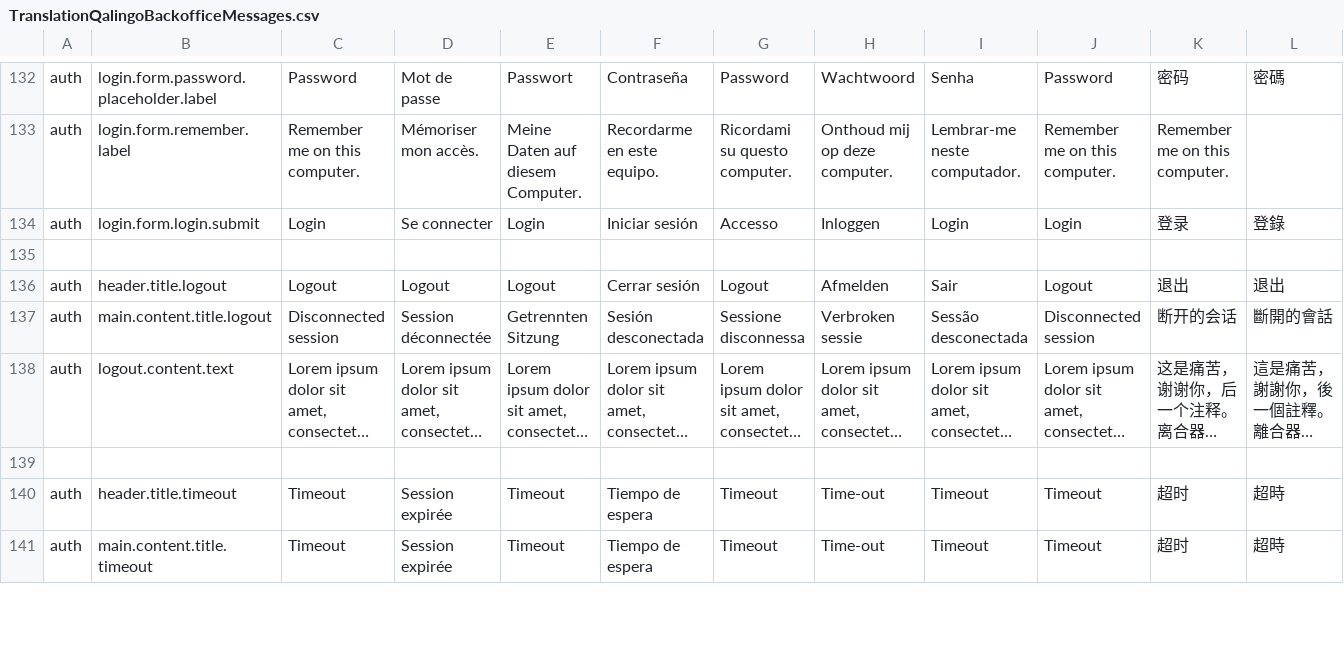
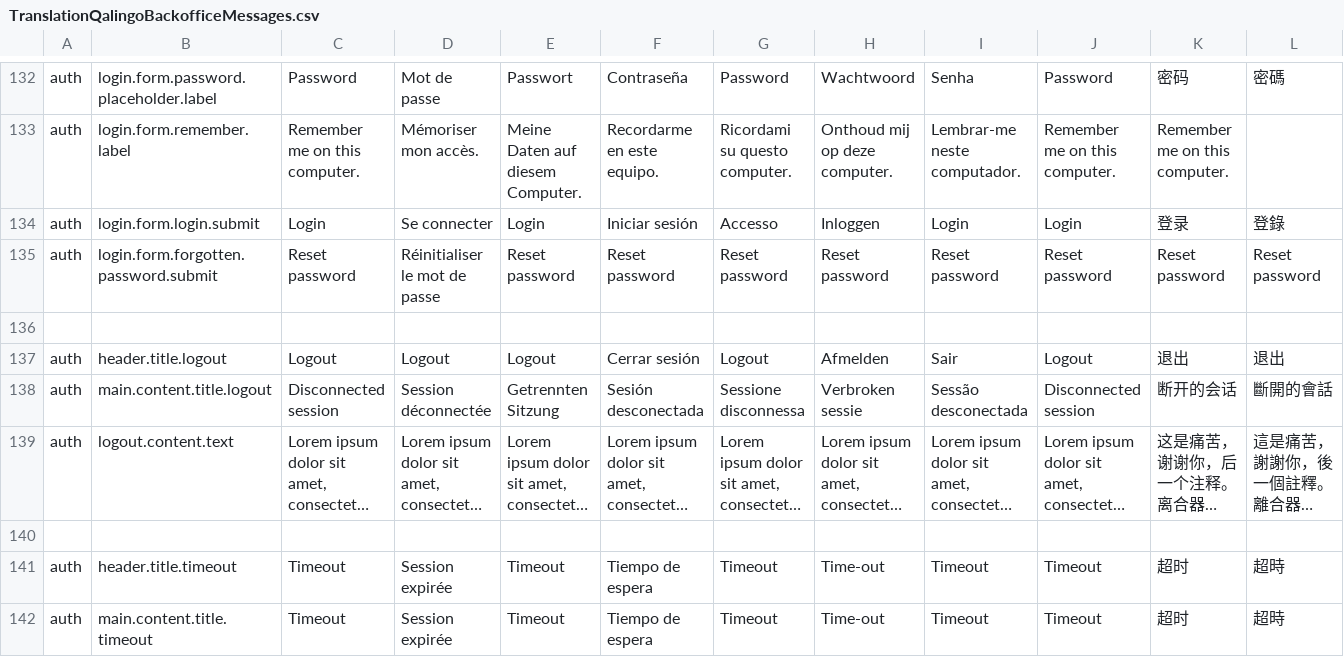
Before and after one commit to qalingo/qalingo-i18n, a CSV file: qalingo-i18n/src/main/resources/input/TranslationQalingoBackofficeMessages.csv, drawn as a sheet; only a part is shown, gaps mark what is left out; long unchanged cells end in …; rows hold the shown columns only; the diff names each change by its address in the sheet, - before the commit and + after, or states it on an @@ line.

```diff
--- a/qalingo-i18n/src/main/resources/input/TranslationQalingoBackofficeMessages.csv
+++ b/qalingo-i18n/src/main/resources/input/TranslationQalingoBackofficeMessages.csv
+row 135: auth | login.form.forgotten.password.submit | Reset password | Réinitialiser le mot de passe | Reset password | Reset password | Reset password | Reset password | Reset password | Reset password | Reset password | Reset password
```
Also changed, not shown: qalingo-i18n/src/main/resources/input/TranslationQalingoCommonMessages.csv, qalingo-i18n/src/main/resources/input/TranslationQalingoFrontofficeMessages.csv.
